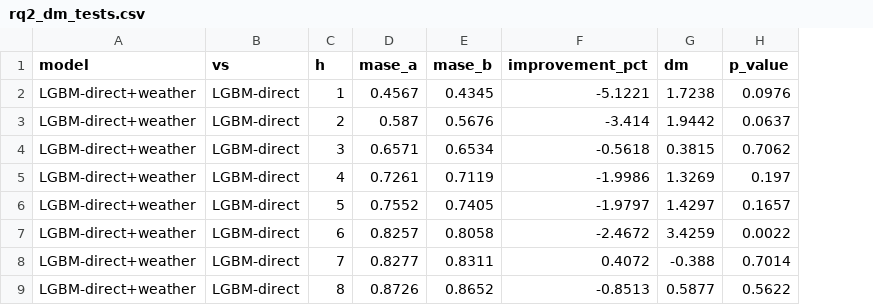
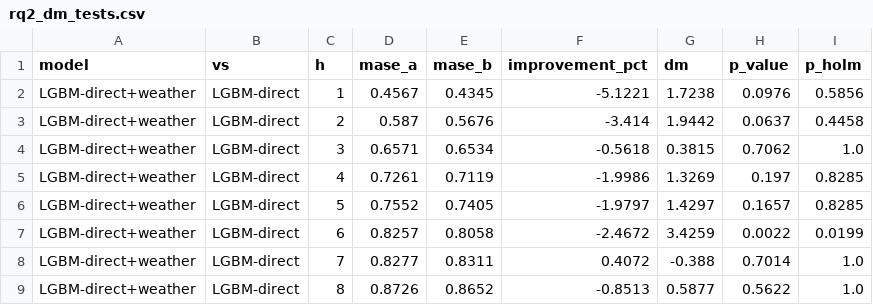
Before and after one commit to Zani10/eu-produce-price-forecasting, a CSV file: results/tables/rq2_dm_tests.csv, drawn as a sheet; only a part is shown; the diff names each change by its address in the sheet, - before the commit and + after, or states it on an @@ line.

```diff
--- a/results/tables/rq2_dm_tests.csv
+++ b/results/tables/rq2_dm_tests.csv
+column I (p_holm), rows 2-9: 0.5856 | 0.4458 | 1.0 | 0.8285 | 0.8285 | 0.0199 | 1.0 | 1.0
```
Also changed, not shown: 5 other files.
